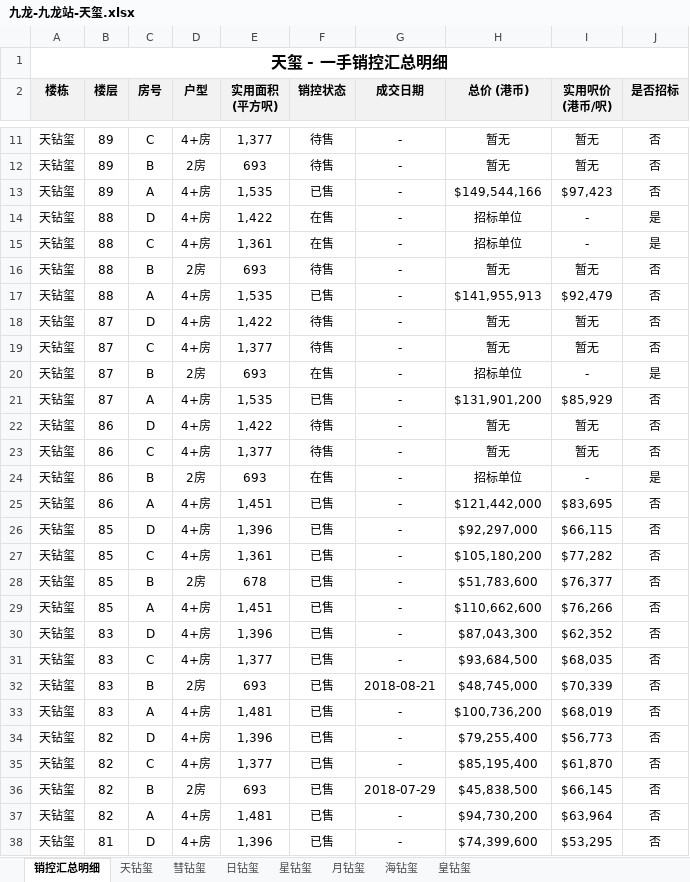
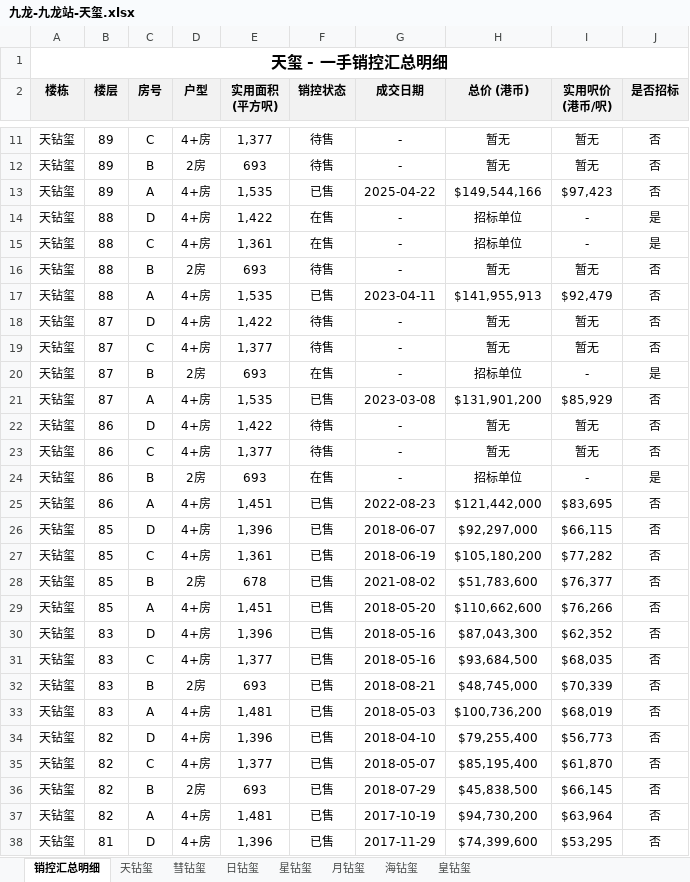
Before and after one commit to neil-studio/hk-properties, an Excel workbook: files/九龙-九龙站-天玺.xlsx, sheet 销控汇总明细, drawn as a sheet; only a part is shown, gaps mark what is left out; values as stored, in another font and other column widths than the file's, no borders; the diff covers the shown part only; the diff names each change by its address in the sheet, - before the commit and + after, or states it on an @@ line.

```diff
--- a/files/九龙-九龙站-天玺.xlsx (sheet 销控汇总明细)
+++ b/files/九龙-九龙站-天玺.xlsx (sheet 销控汇总明细)
-G13 (成交日期): -
+G13 (成交日期): 2025-04-22
-G17 (成交日期): -
+G17 (成交日期): 2023-04-11
-G21 (成交日期): -
+G21 (成交日期): 2023-03-08
-G25 (成交日期): -
+G25 (成交日期): 2022-08-23
-G26 (成交日期): -
+G26 (成交日期): 2018-06-07
-G27 (成交日期): -
+G27 (成交日期): 2018-06-19
-G28 (成交日期): -
+G28 (成交日期): 2021-08-02
-G29 (成交日期): -
+G29 (成交日期): 2018-05-20
-G30:G31 (成交日期): -
+G30:G31 (成交日期): 2018-05-16
-G33 (成交日期): -
+G33 (成交日期): 2018-05-03
-G34 (成交日期): -
+G34 (成交日期): 2018-04-10
-G35 (成交日期): -
+G35 (成交日期): 2018-05-07
-G37 (成交日期): -
+G37 (成交日期): 2017-10-19
-G38 (成交日期): -
+G38 (成交日期): 2017-11-29
```
Also changed, not shown: 721 edited cells elsewhere in this sheet, sheet 星钻玺, sheet 月钻玺, sheet 彗钻玺, sheet 海钻玺, sheet 日钻玺, sheet 皇钻玺, 1 more sheet, files/九龙-尖沙咀-本木.xlsx, files/港岛-坚尼地城及摩星岭-吉喆.xlsx, 13 other files.
